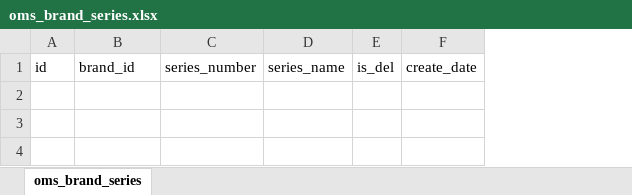
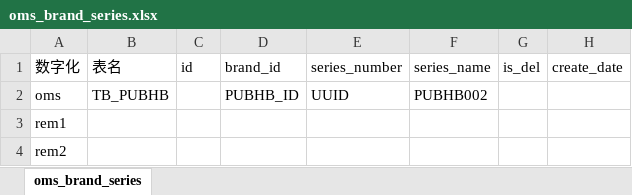
Before and after one commit to Mrxuqiang/digital-data-syn, an Excel workbook: documents/digital/表结构说明/oms_brand_series.xlsx, sheet oms_brand_series, drawn as a sheet; values as stored, in another font and other column widths than the file's, no borders; the diff names each change by its address in the sheet, - before the commit and + after, or states it on an @@ line.

```diff
--- a/documents/digital/表结构说明/oms_brand_series.xlsx (sheet oms_brand_series)
+++ b/documents/digital/表结构说明/oms_brand_series.xlsx (sheet oms_brand_series)
+column A, row 1: 数字化
+column B, row 1: 表名
+row 2: oms | TB_PUBHB |  | PUBHB_ID | UUID | PUBHB002
+row 3: rem1
+row 4: rem2
```
Also changed, not shown: documents/digital/表结构说明/oms_brand_info.xlsx, 1 other file.
